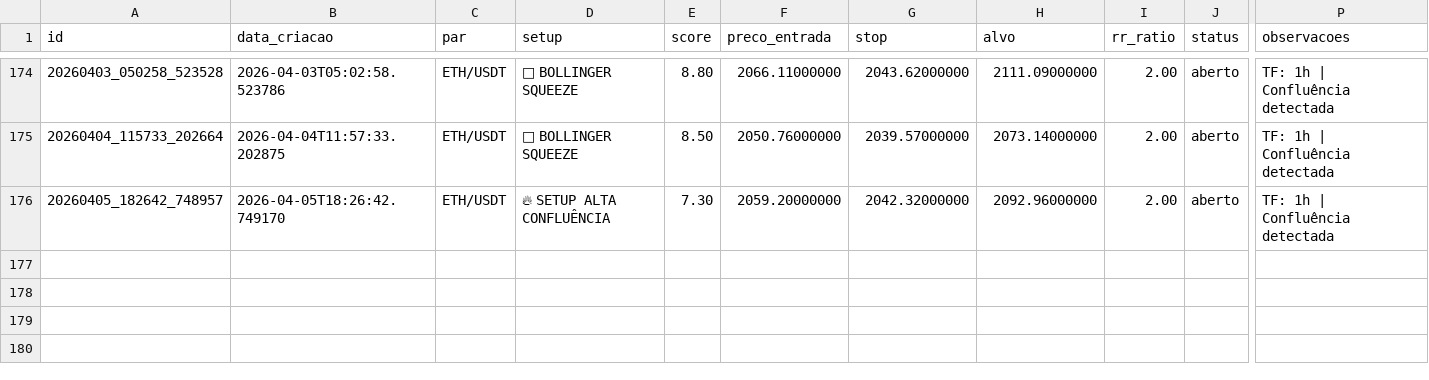
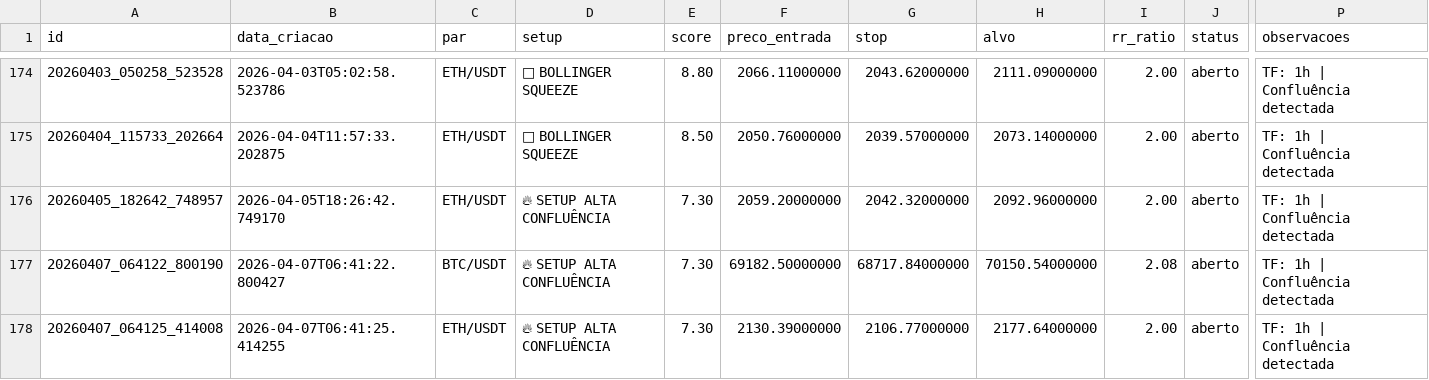
Before and after one commit to aspirepp-lab/scanner-crypto-eth-btc, a CSV file: data/ledger_sinais.csv, drawn as a sheet; only a part is shown, gaps mark what is left out; rows hold the shown columns only; the diff names each change by its address in the sheet, - before the commit and + after, or states it on an @@ line.

```diff
--- a/data/ledger_sinais.csv
+++ b/data/ledger_sinais.csv
+row 177: 20260407_064122_800190 | 2026-04-07T06:41:22.800427 | BTC/USDT | 🔥 SETUP ALTA CONFLUÊNCIA | 7.30 | 69182.50000000 | 68717.84000000 | 70150.54000000 | 2.08 | aberto | TF: 1h | Confluência detectada
+row 178: 20260407_064125_414008 | 2026-04-07T06:41:25.414255 | ETH/USDT | 🔥 SETUP ALTA CONFLUÊNCIA | 7.30 | 2130.39000000 | 2106.77000000 | 2177.64000000 | 2.00 | aberto | TF: 1h | Confluência detectada
```
Also changed, not shown: 2 other files.
